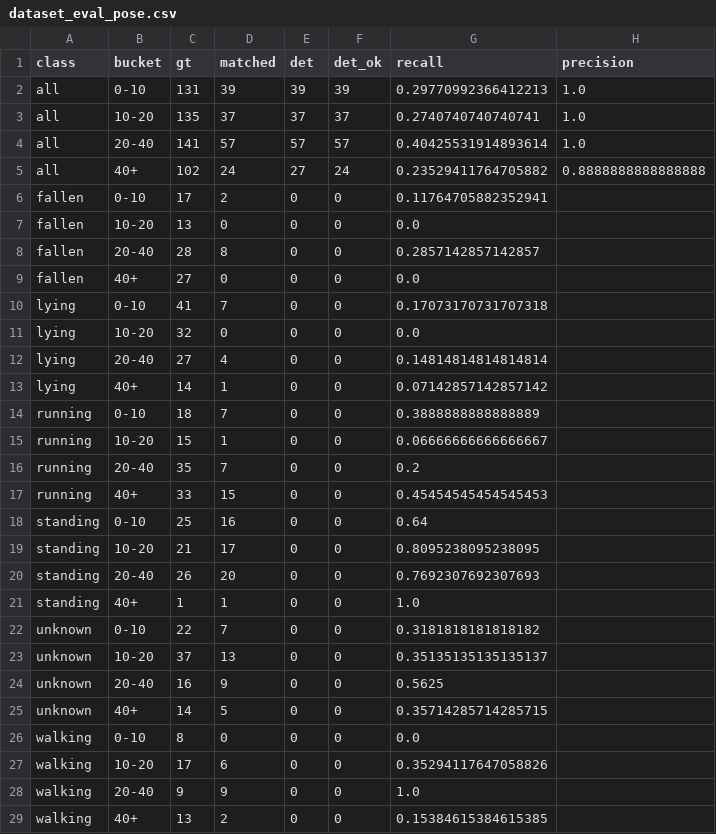
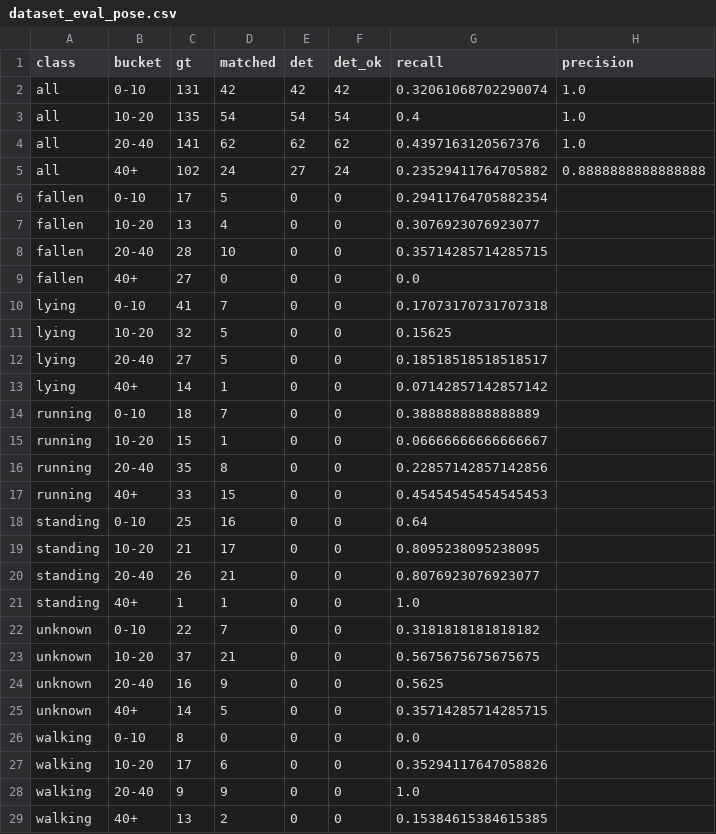
Before and after one commit to templeJJs/test_lidar, a CSV file: validation/out/dataset_eval_pose.csv, drawn as a sheet.

Commit message:
feat(detector): канал обзора лотка -- детектор видит лежащих
Датасет вскрыл слепую зону: лежащие/упавшие люди не детектировались
(recall 0.00-0.29) -- тело в лотке ниже УГР, а свободный объём
детектор смотрел только от H_LOW_M = 0.30 над УГР.

Канал лотка (detector/core.py, +418 строк): окно h in [-0.45, +0.05]
над УГР с маскировкой u-полос ниток (0.15 м вокруг +-gauge/2),
профиль дна по u-ячейкам 0.05 м (квартиль 25), возвышение от 0.10 м,
кластеры от 25 точек, отсев конструкций (занятость за |u| > 0.90 с
обеих сторон), приосевая мёртвая зона 0.25 м, склейка кусков.
Выключается trough_enabled=False -> ровно базовое поведение.

Валидация (все прогоны финальные):
- fallen: 0.00-0.29 -> 0.29/0.31/0.36 на 0-40 м (вдвое), 40+ без
  изменений; lying 0.07-0.17 -> 0.16-0.19 -- прирост мал, причина
  структурная: тело поперёк пути попадает в маскируемые полосы
  ниток (20 из 42 объектов val у ниток, 11 в приосевой зоне).
  Цель >= 0.7 НЕ достигнута -- прирост честный, без подгонки под
  детектор.
- ЛОЖНЫХ НЕТ: fp_per_hour по 2488 кадрам -- те же 46 событий
  (все TP, реальный человек), 0 на остальных записях; 193 негатива
  датасета -- 0 срабатываний.
- Якорь (реальный человек, 51 кадр): recall 0.902, precision 1.000
  -- не тронут. standing 0.64-0.81, equipment 0.32-0.55 -- без
  регрессии, person по дальностям 0.26-0.36 -> 0.22-0.42.

Артефакты validation/out перегенерированы. Батарея 224 теста OK
(включая новые тесты канала).

```diff
--- a/validation/out/dataset_eval_pose.csv
+++ b/validation/out/dataset_eval_pose.csv
@@ -1,13 +1,13 @@
 class,bucket,gt,matched,det,det_ok,recall,precision
-all,0-10,131,39,39,39,0.29770992366412213,1.0
-all,10-20,135,37,37,37,0.2740740740740741,1.0
-all,20-40,141,57,57,57,0.40425531914893614,1.0
+all,0-10,131,42,42,42,0.32061068702290074,1.0
+all,10-20,135,54,54,54,0.4,1.0
+all,20-40,141,62,62,62,0.4397163120567376,1.0
 all,40+,102,24,27,24,0.23529411764705882,0.8888888888888888
-fallen,0-10,17,2,0,0,0.11764705882352941,
-fallen,10-20,13,0,0,0,0.0,
-fallen,20-40,28,8,0,0,0.2857142857142857,
+fallen,0-10,17,5,0,0,0.29411764705882354,
+fallen,10-20,13,4,0,0,0.3076923076923077,
+fallen,20-40,28,10,0,0,0.35714285714285715,
 fallen,40+,27,0,0,0,0.0,
 lying,0-10,41,7,0,0,0.17073170731707318,
-lying,10-20,32,0,0,0,0.0,
-lying,20-40,27,4,0,0,0.14814814814814814,
+lying,10-20,32,5,0,0,0.15625,
+lying,20-40,27,5,0,0,0.18518518518518517,
 lying,40+,14,1,0,0,0.07142857142857142,
@@ -15,3 +15,3 @@ running,0-10,18,7,0,0,0.3888888888888889,
 running,10-20,15,1,0,0,0.06666666666666667,
-running,20-40,35,7,0,0,0.2,
+running,20-40,35,8,0,0,0.22857142857142856,
 running,40+,33,15,0,0,0.45454545454545453,
@@ -19,6 +19,6 @@ standing,0-10,25,16,0,0,0.64,
 standing,10-20,21,17,0,0,0.8095238095238095,
-standing,20-40,26,20,0,0,0.7692307692307693,
+standing,20-40,26,21,0,0,0.8076923076923077,
 standing,40+,1,1,0,0,1.0,
 unknown,0-10,22,7,0,0,0.3181818181818182,
-unknown,10-20,37,13,0,0,0.35135135135135137,
+unknown,10-20,37,21,0,0,0.5675675675675675,
 unknown,20-40,16,9,0,0,0.5625,
```
Also changed, not shown: validation/out/dataset_eval_distance.csv, validation/out/fp_per_hour_summary.csv, 4 other files.
